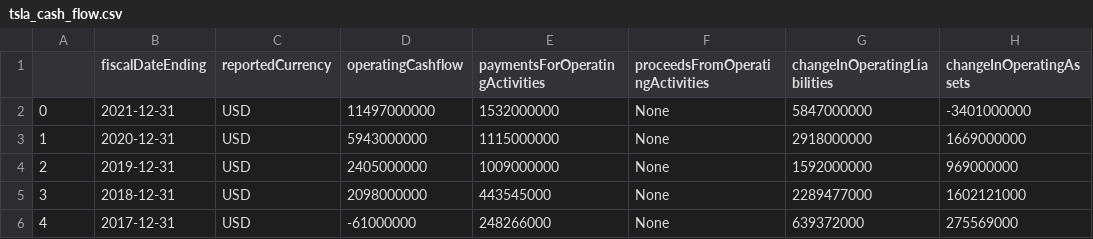
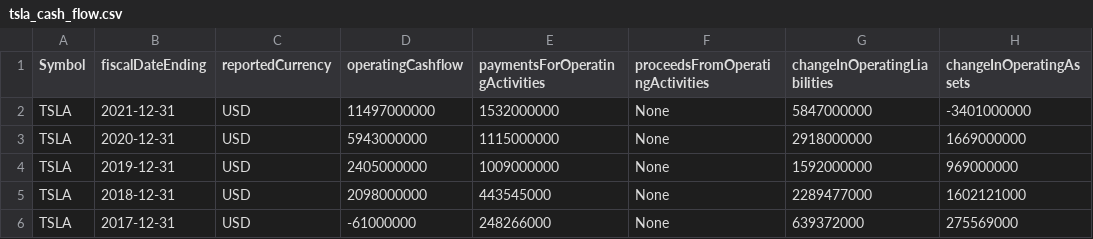
Before and after one commit to CRich8/Stock_Market_Dashboard, a CSV file: seeds/tsla_cash_flow.csv, drawn as a sheet; only a part is shown; the diff names each change by its address in the sheet, - before the commit and + after, or states it on an @@ line.

```diff
--- a/seeds/tsla_cash_flow.csv
+++ b/seeds/tsla_cash_flow.csv
-A1: (empty)
+A1: Symbol
-A2 (Symbol): 0
+A2 (Symbol): TSLA
-A3 (Symbol): 1
+A3 (Symbol): TSLA
-A4 (Symbol): 2
+A4 (Symbol): TSLA
-A5 (Symbol): 3
+A5 (Symbol): TSLA
-A6 (Symbol): 4
+A6 (Symbol): TSLA
```
Also changed, not shown: 1 other file.
